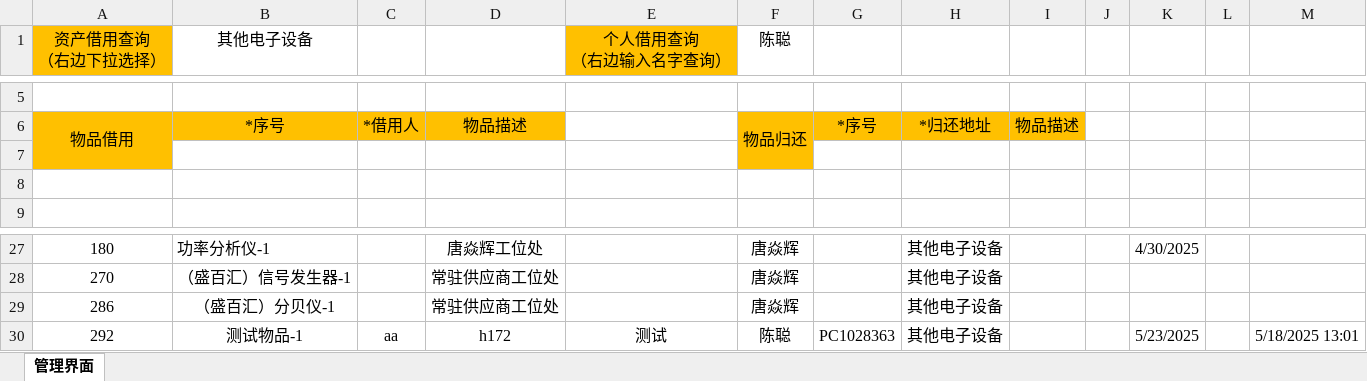
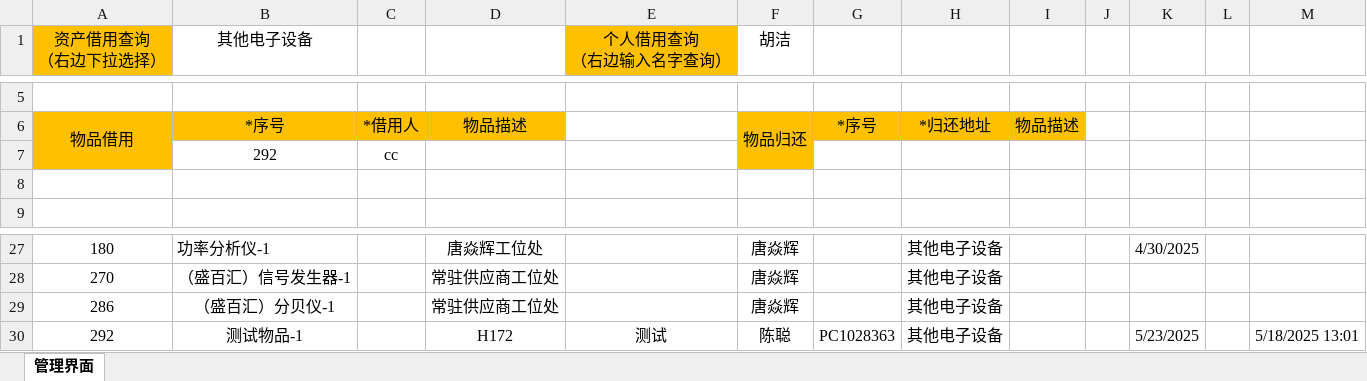
Before and after one commit to lazysparrow5/AssetManage, an Excel workbook: Assets.xlsm, sheet 管理界面, drawn as a sheet; only a part is shown, gaps mark what is left out; values as stored, in another font and other column widths than the file's, no borders; charts and pictures not drawn; the diff names each change by its address in the sheet, - before the commit and + after, or states it on an @@ line.

```diff
--- a/Assets.xlsm (sheet 管理界面)
+++ b/Assets.xlsm (sheet 管理界面)
-F1: 陈聪
+F1: 胡洁
-row 7: (empty)
+row 7:  | 292 | cc
-C30: aa
+C30: (empty)
-D30: h172
+D30: H172
```
Also changed, not shown: DataBase.xlsm, 6 other files.
